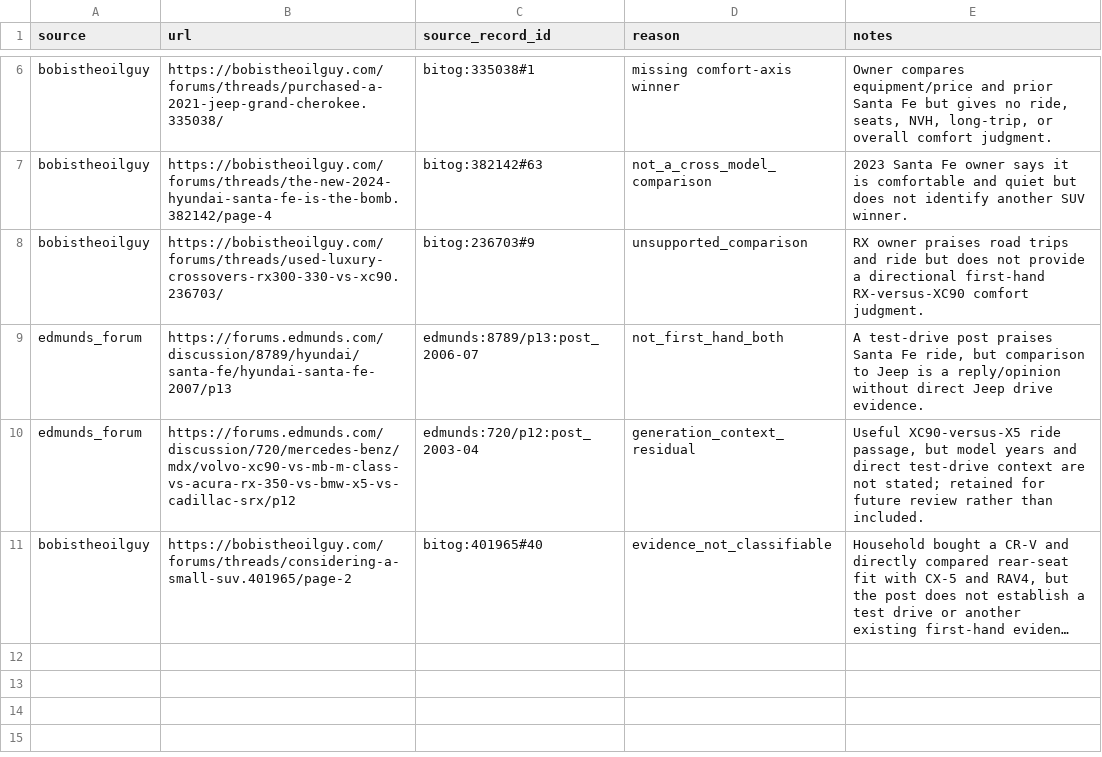
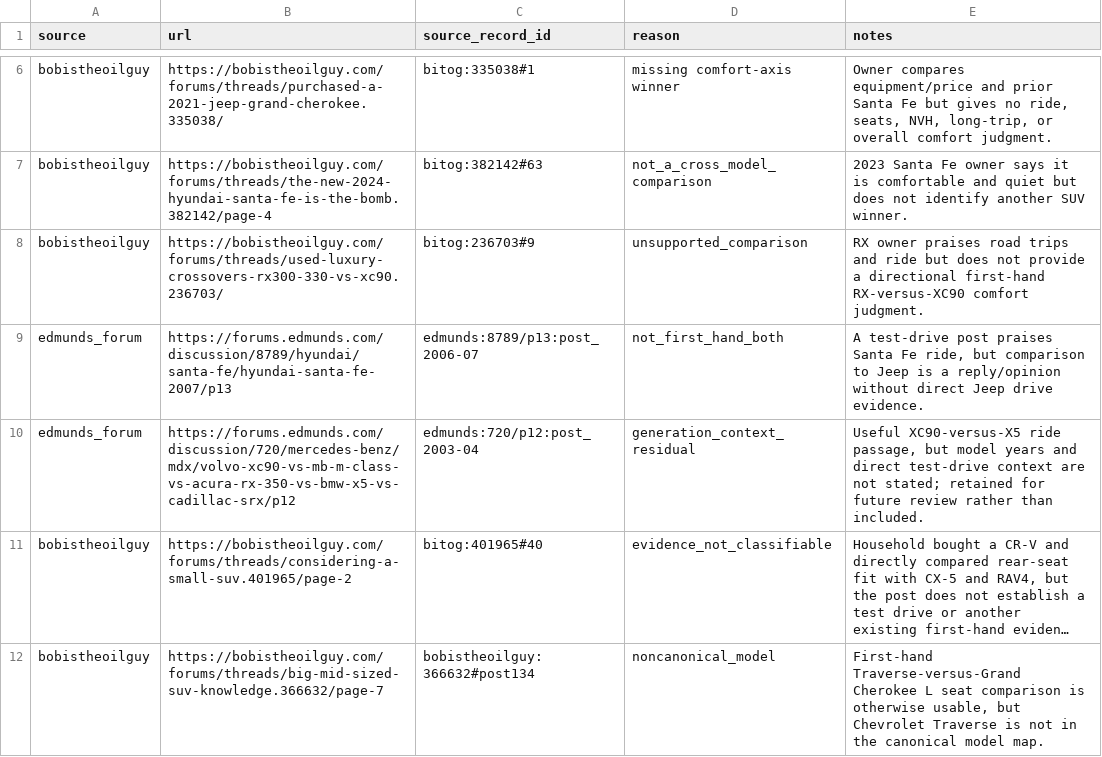
Before and after one commit to troyc/car_research, a CSV file: more-data/round_03_neutral_forums/rejections.csv, drawn as a sheet; only a part is shown, gaps mark what is left out; long unchanged cells end in …; the diff names each change by its address in the sheet, - before the commit and + after, or states it on an @@ line.

```diff
--- a/more-data/round_03_neutral_forums/rejections.csv
+++ b/more-data/round_03_neutral_forums/rejections.csv
+row 12: bobistheoilguy | https://bobistheoilguy.com/forums/threads/big-mid-sized-suv-knowledge.366632/page-7 | bobistheoilguy:366632#post134 | noncanonical_model | First-hand Traverse-versus-Grand Cherokee L seat comparison is otherwise usable, but Chevrolet Traverse is not in the canonical model map.
```
Also changed, not shown: more-data/round_03_neutral_forums/comparisons.csv, more-data/round_03_neutral_forums/context.csv, 10 other files.
